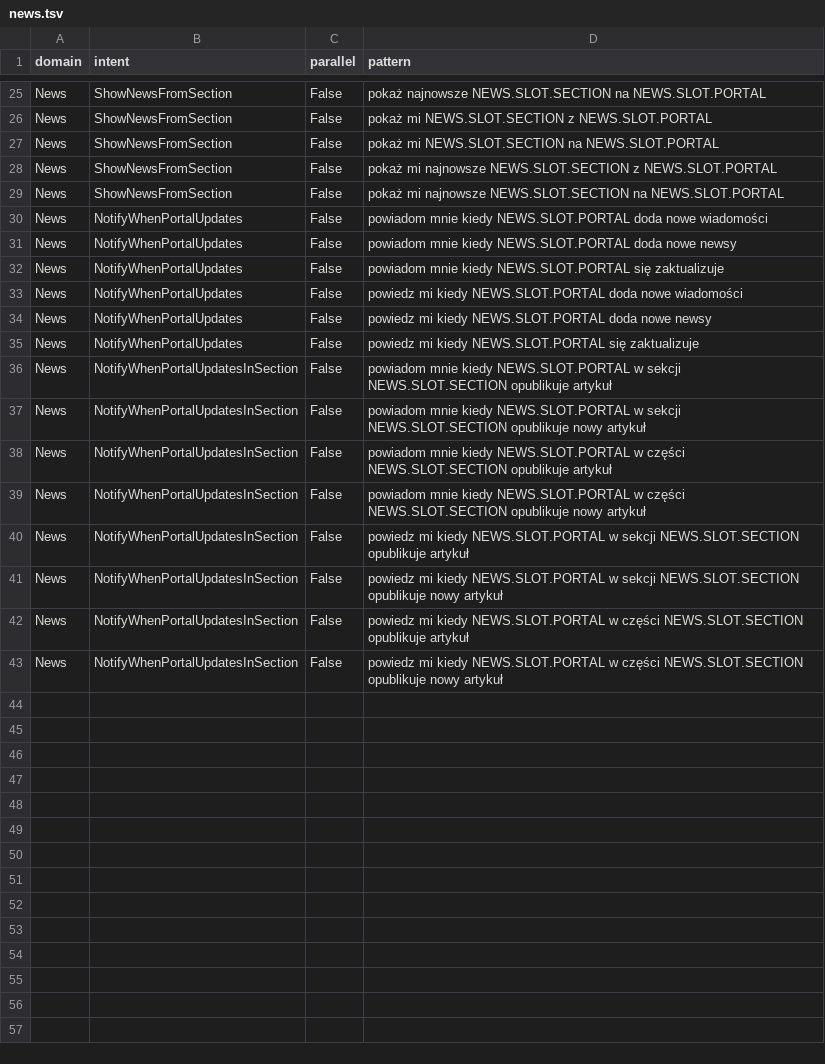
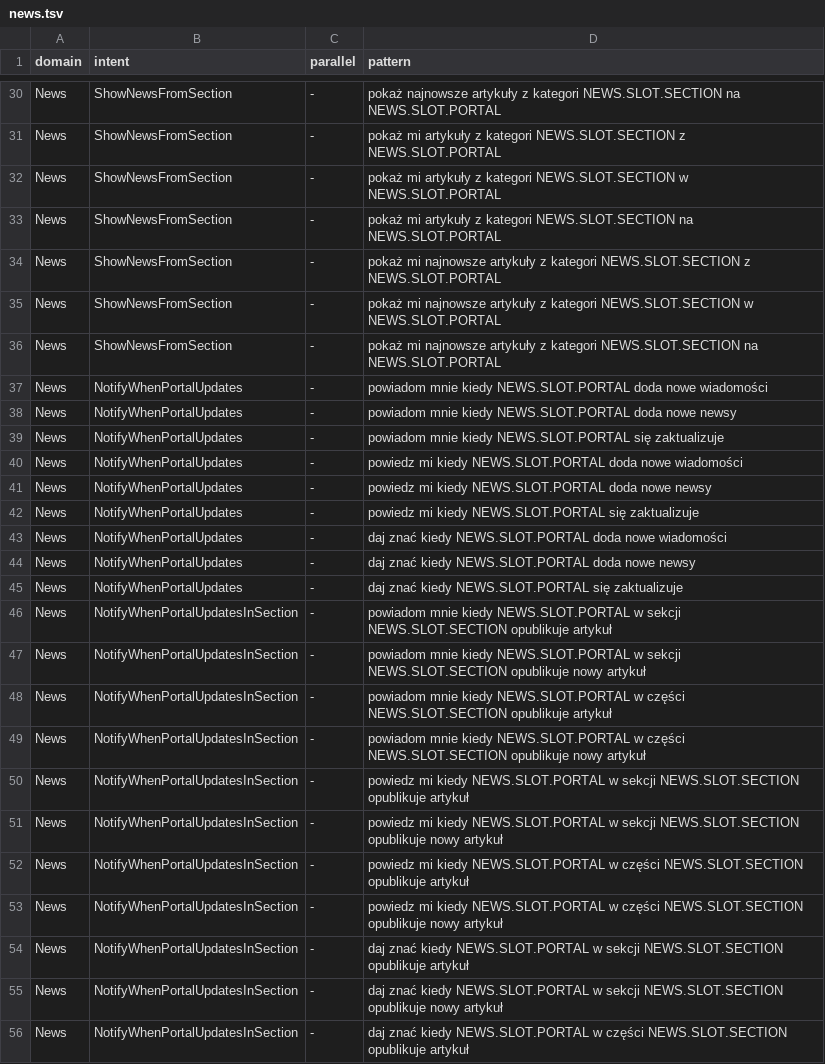
Before and after one commit to cartesinus/leyzer, a TSV file: patterns/pl-PL/news.tsv, drawn as a sheet; only a part is shown, gaps mark what is left out; addresses are those after the commit; the diff covers the shown part only; the diff names each change by its address in the sheet, - before the commit and + after, or states it on an @@ line.

```diff
--- a/patterns/pl-PL/news.tsv
+++ b/patterns/pl-PL/news.tsv
-C30:C31 (parallel): False
+C30:C31 (parallel): -
-D30 (pattern): pokaż najnowsze NEWS.SLOT.SECTION na…
+D30 (pattern): pokaż najnowsze artykuły z kategori NEWS.SLOT.SECTION na…
-D31 (pattern): pokaż mi NEWS.SLOT.SECTION z…
+D31 (pattern): pokaż mi artykuły z kategori NEWS.SLOT.SECTION z…
+row 32: News | ShowNewsFromSection | - | pokaż mi artykuły z kategori NEWS.SLOT.SECTION w NEWS.SLOT.PORTAL
-C33:C34 (parallel): False
+C33:C34 (parallel): -
-D33 (pattern): pokaż mi NEWS.SLOT.SECTION na…
+D33 (pattern): pokaż mi artykuły z kategori NEWS.SLOT.SECTION na…
-D34 (pattern): …mi najnowsze NEWS.SLOT.SECTION z…
+D34 (pattern): …mi najnowsze artykuły z kategori NEWS.SLOT.SECTION z…
+row 35: News | ShowNewsFromSection | - | pokaż mi najnowsze artykuły z kategori NEWS.SLOT.SECTION w NEWS.SLOT.PORTAL
-C36:C42 (parallel): False
+C36:C42 (parallel): -
-D36 (pattern): …mi najnowsze NEWS.SLOT.SECTION na…
+D36 (pattern): …mi najnowsze artykuły z kategori NEWS.SLOT.SECTION na…
+row 43: News | NotifyWhenPortalUpdates | - | daj znać kiedy NEWS.SLOT.PORTAL doda nowe wiadomości
+row 44: News | NotifyWhenPortalUpdates | - | daj znać kiedy NEWS.SLOT.PORTAL doda nowe newsy
+row 45: News | NotifyWhenPortalUpdates | - | daj znać kiedy NEWS.SLOT.PORTAL się zaktualizuje
-C46:C53 (parallel): False
+C46:C53 (parallel): -
+row 54: News | NotifyWhenPortalUpdatesInSection | - | daj znać kiedy NEWS.SLOT.PORTAL w sekcji NEWS.SLOT.SECTION opublikuje artykuł
+row 55: News | NotifyWhenPortalUpdatesInSection | - | daj znać kiedy NEWS.SLOT.PORTAL w sekcji NEWS.SLOT.SECTION opublikuje nowy artykuł
+row 56: News | NotifyWhenPortalUpdatesInSection | - | daj znać kiedy NEWS.SLOT.PORTAL w części NEWS.SLOT.SECTION opublikuje artykuł
```
Also changed, not shown: 7 added rows, 1 removed row and 33 edited cells elsewhere in this file, 1 other file.
